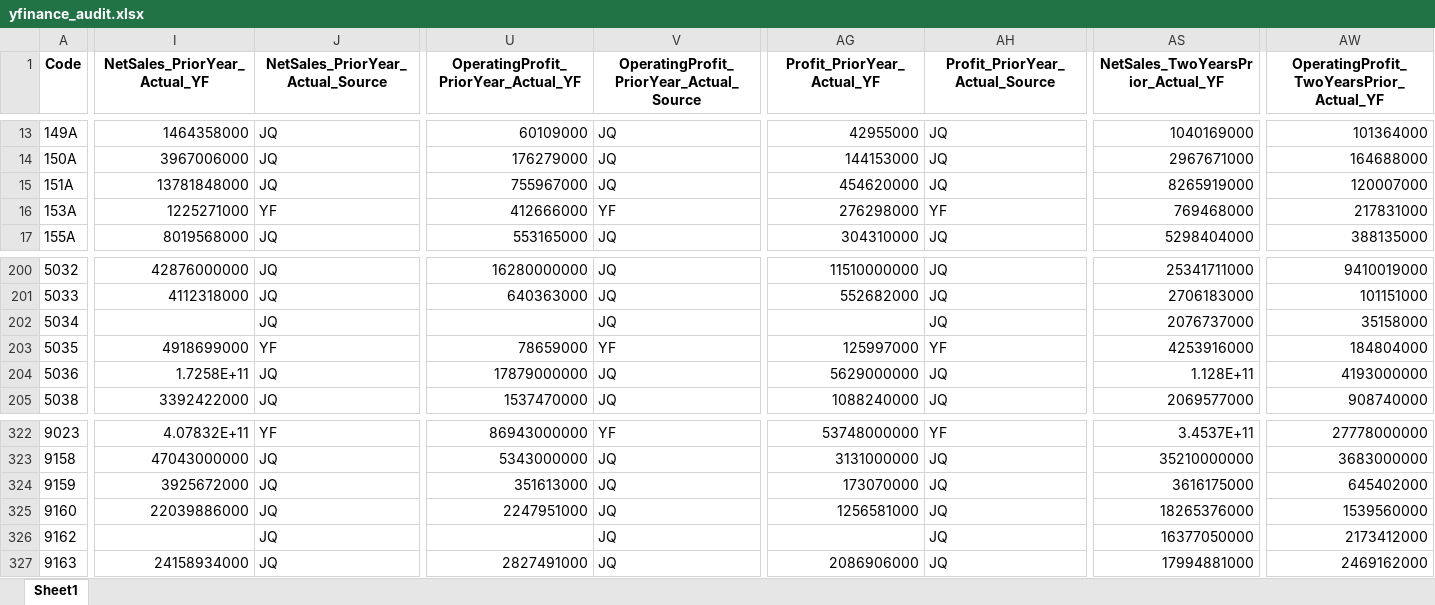
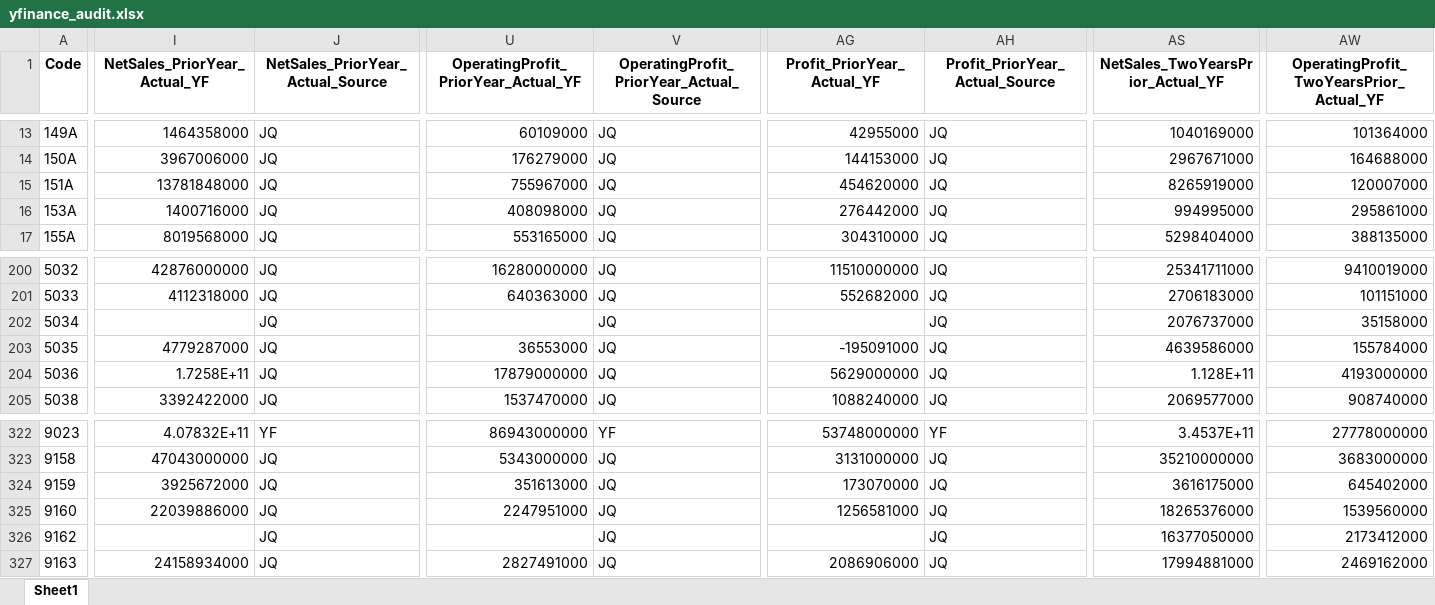
Before and after one commit to mzinvestment1105/mizuki-fund, an Excel workbook: bi/outputs/yfinance_audit.xlsx, sheet Sheet1, drawn as a sheet; only a part is shown, gaps mark what is left out; values as stored, in another font and other column widths than the file's, no borders; the diff covers the shown part only; the diff names each change by its address in the sheet, - before the commit and + after, or states it on an @@ line.

```diff
--- a/bi/outputs/yfinance_audit.xlsx (sheet Sheet1)
+++ b/bi/outputs/yfinance_audit.xlsx (sheet Sheet1)
-I16 (NetSales_PriorYear_Actual_YF): 1225271000
+I16 (NetSales_PriorYear_Actual_YF): 1400716000
-J16 (NetSales_PriorYear_Actual_Source): YF
+J16 (NetSales_PriorYear_Actual_Source): JQ
-U16: 412666000
+U16: 408098000
-V16: YF
+V16: JQ
-AG16 (Profit_PriorYear_Actual_YF): 276298000
+AG16 (Profit_PriorYear_Actual_YF): 276442000
-AH16 (Profit_PriorYear_Actual_Source): YF
+AH16 (Profit_PriorYear_Actual_Source): JQ
-AS16 (NetSales_TwoYearsPrior_Actual_YF): 769468000
+AS16 (NetSales_TwoYearsPrior_Actual_YF): 994995000
-AW16: 217831000
+AW16: 295861000
-I203 (NetSales_PriorYear_Actual_YF): 4918699000
+I203 (NetSales_PriorYear_Actual_YF): 4779287000
-J203 (NetSales_PriorYear_Actual_Source): YF
+J203 (NetSales_PriorYear_Actual_Source): JQ
-U203: 78659000
+U203: 36553000
-V203: YF
+V203: JQ
-AG203 (Profit_PriorYear_Actual_YF): 125997000
+AG203 (Profit_PriorYear_Actual_YF): -195091000
-AH203 (Profit_PriorYear_Actual_Source): YF
+AH203 (Profit_PriorYear_Actual_Source): JQ
-AS203 (NetSales_TwoYearsPrior_Actual_YF): 4253916000
+AS203 (NetSales_TwoYearsPrior_Actual_YF): 4639586000
-AW203: 184804000
+AW203: 155784000
```
Also changed, not shown: 22 edited cells elsewhere in this sheet, bi/outputs/screening_master_data_gaps.xlsx, 4 other files.
